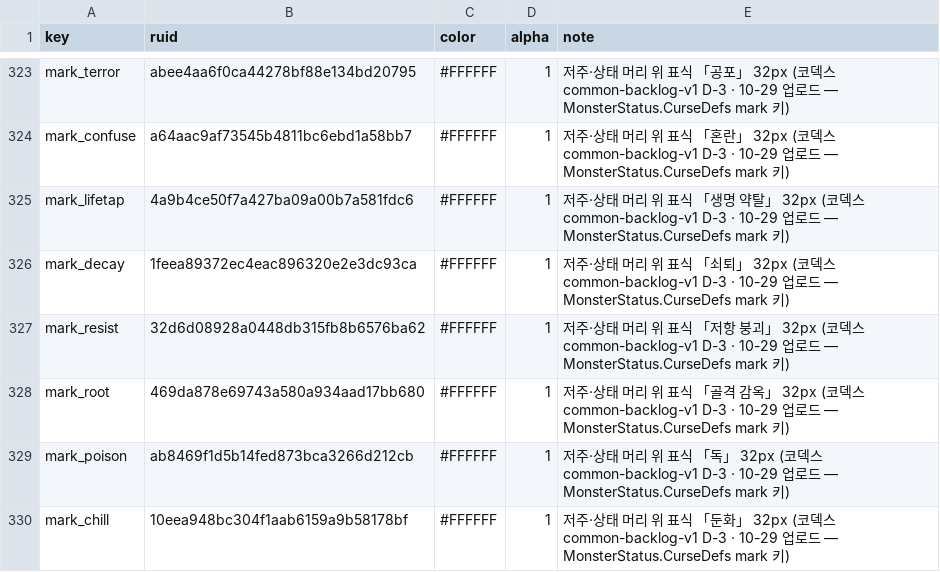
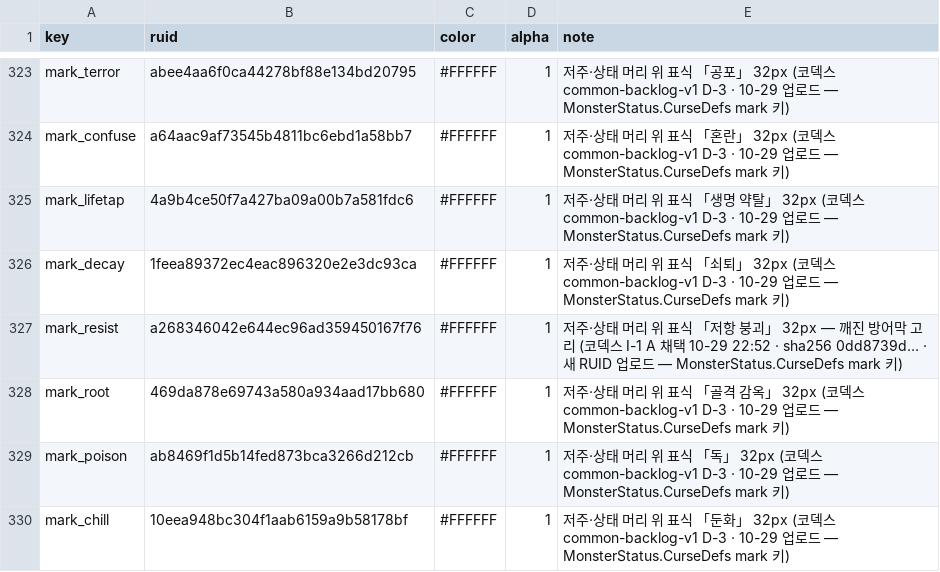
Before and after one commit to mogoshop/catch-and-keep, a CSV file: data/ui_icons.csv, drawn as a sheet; only a part is shown, gaps mark what is left out.

```diff
--- a/data/ui_icons.csv
+++ b/data/ui_icons.csv
@@ -326,3 +326,3 @@ mark_lifetap,4a9b4ce50f7a427ba09a00b7a581fdc6,#FFFFFF,1,저주·상태 머리
 mark_decay,1feea89372ec4eac896320e2e3dc93ca,#FFFFFF,1,저주·상태 머리 위 표식 「쇠퇴」 32px (코덱스 common-backlog-v1 D-3 · 10-29 업로드 — MonsterStatus.CurseDefs mark 키)
-mark_resist,32d6d08928a0448db315fb8b6576ba62,#FFFFFF,1,저주·상태 머리 위 표식 「저항 붕괴」 32px (코덱스 common-backlog-v1 D-3 · 10-29 업로드 — MonsterStatus.CurseDefs mark 키)
+mark_resist,a268346042e644ec96ad359450167f76,#FFFFFF,1,저주·상태 머리 위 표식 「저항 붕괴」 32px — 깨진 방어막 고리 (코덱스 I-1 A 채택 10-29 22:52 · sha256 0dd8739d… · 새 RUID 업로드 — MonsterStatus.CurseDefs mark 키)
 mark_root,469da878e69743a580a934aad17bb680,#FFFFFF,1,저주·상태 머리 위 표식 「골격 감옥」 32px (코덱스 common-backlog-v1 D-3 · 10-29 업로드 — MonsterStatus.CurseDefs mark 키)
```
Also changed, not shown: data/art_sprites.csv, 25 other files.
